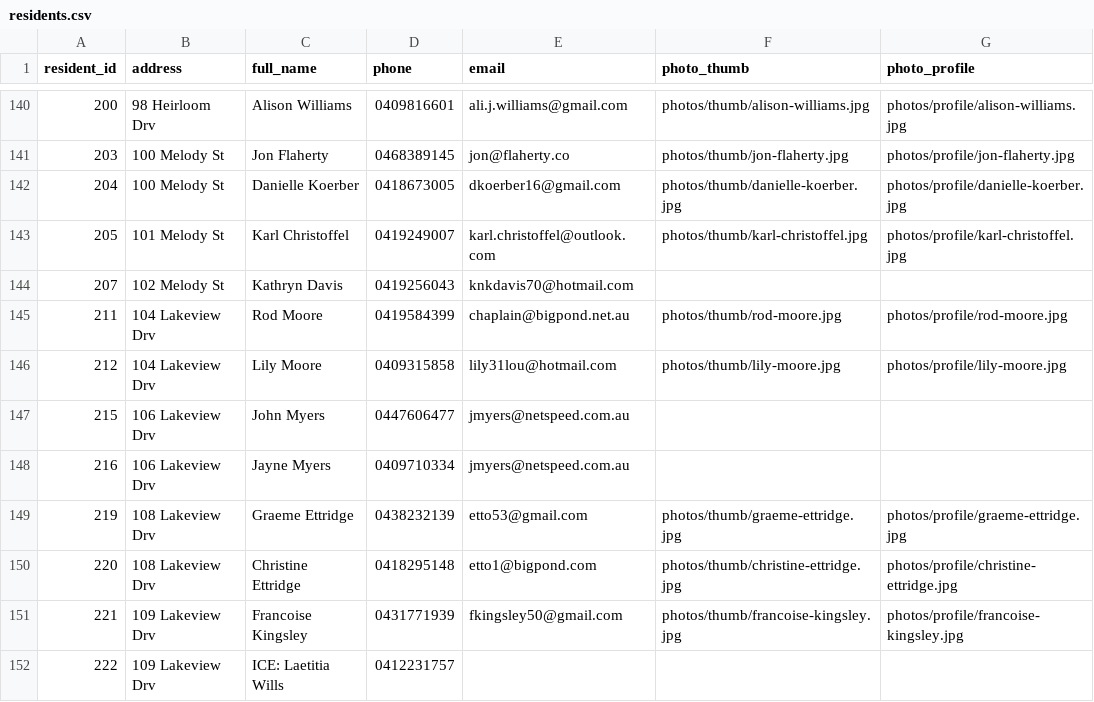
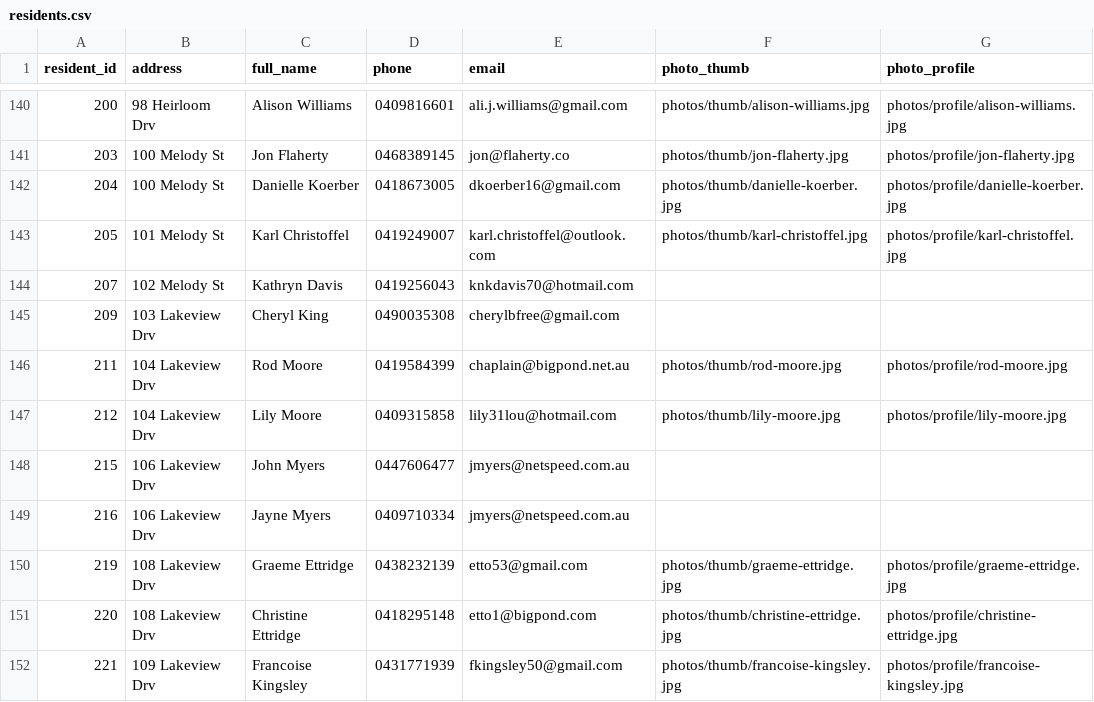
Before and after one commit to BrunoPons2/residents-directory, a CSV file: data/residents.csv, drawn as a sheet; only a part is shown, gaps mark what is left out; the shorter side is filled out with more unchanged rows.

Commit message:
Update residents PWA data 2026-07-21 12:06

```diff
--- a/data/residents.csv
+++ b/data/residents.csv
@@ -144,2 +144,3 @@
 207,102 Melody St,Kathryn Davis,0419256043,knkdavis70@hotmail.com,,
+209,103 Lakeview Drv,Cheryl King,0490035308,cherylbfree@gmail.com,,
 211,104 Lakeview Drv,Rod Moore,0419584399,chaplain@bigpond.net.au,photos/thumb/rod-moore.jpg,photos/profile/rod-moore.jpg
```
